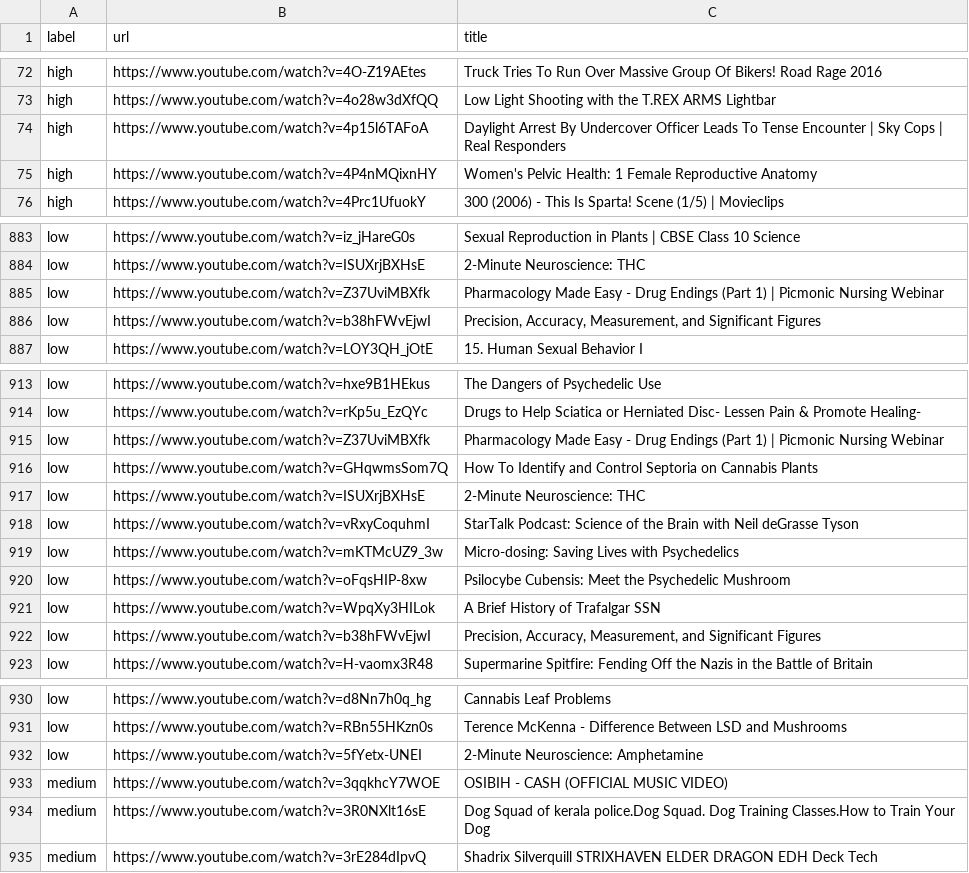
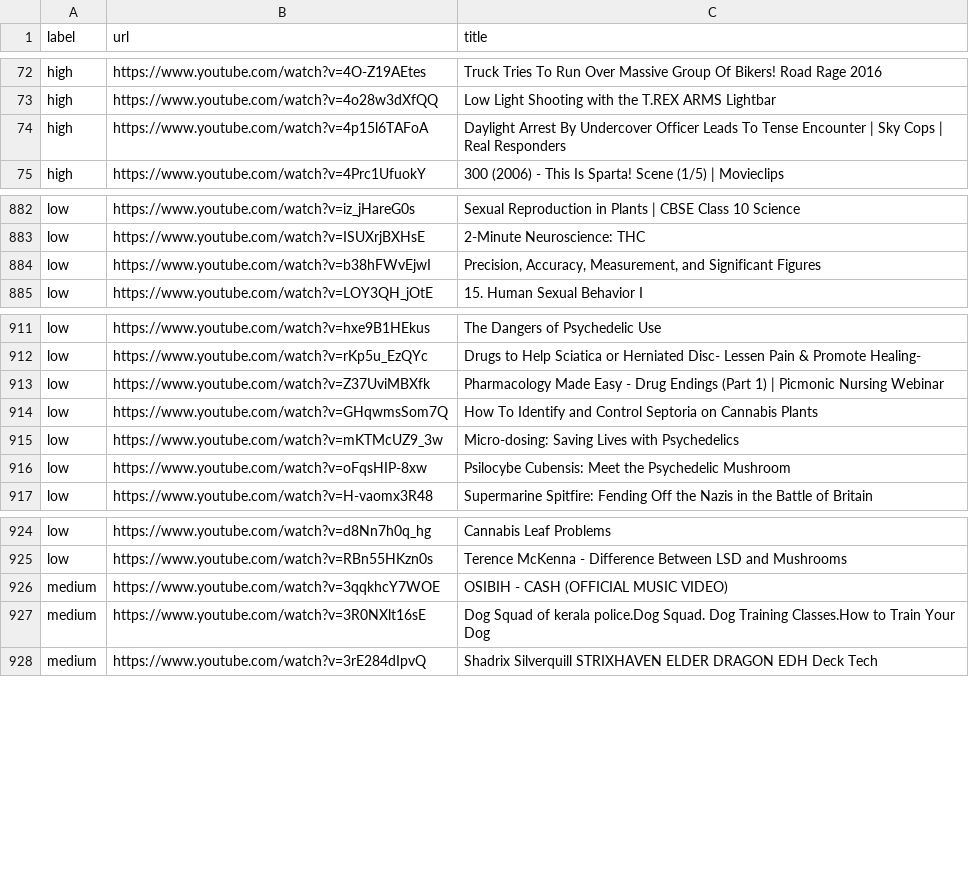
Before and after one commit to IABTechLab/Brand-Suitability-Test-Benchmarks, a CSV file: video/data/youtube.csv (was video/youtube.csv), drawn as a sheet; only a part is shown, gaps mark what is left out; the diff names each change by its address in the sheet, - before the commit and + after, or states it on an @@ line.

```diff
--- a/video/youtube.csv
+++ b/video/data/youtube.csv
-row 75: high | https://www.youtube.com/watch?v=4P4nMQixnHY | Women's Pelvic Health: 1 Female Reproductive Anatomy
-row 885: low | https://www.youtube.com/watch?v=Z37UviMBXfk | Pharmacology Made Easy - Drug Endings (Part 1) | Picmonic Nursing Webinar
-row 917: low | https://www.youtube.com/watch?v=ISUXrjBXHsE | 2-Minute Neuroscience: THC
-row 918: low | https://www.youtube.com/watch?v=vRxyCoquhmI | StarTalk Podcast: Science of the Brain with Neil deGrasse Tyson
-row 921: low | https://www.youtube.com/watch?v=WpqXy3HILok | A Brief History of Trafalgar SSN
-row 922: low | https://www.youtube.com/watch?v=b38hFWvEjwI | Precision, Accuracy, Measurement, and Significant Figures
-row 932: low | https://www.youtube.com/watch?v=5fYetx-UNEI | 2-Minute Neuroscience: Amphetamine
```
Also changed, not shown: 4 other files.
